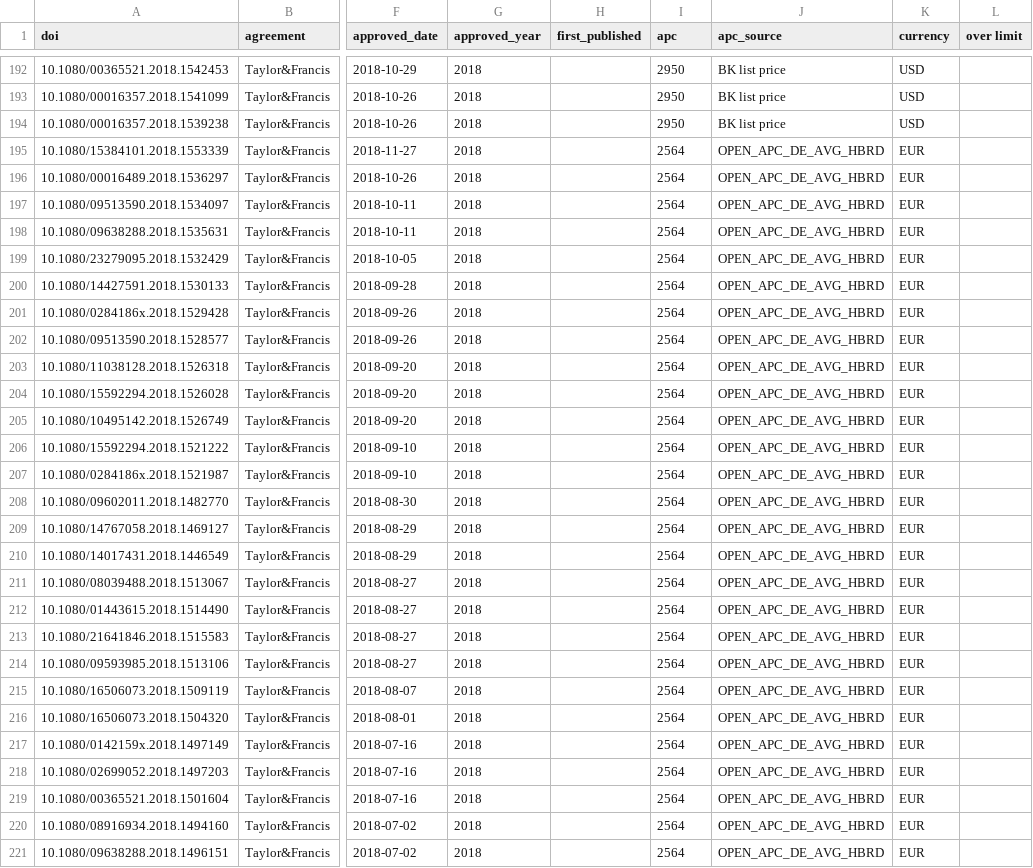
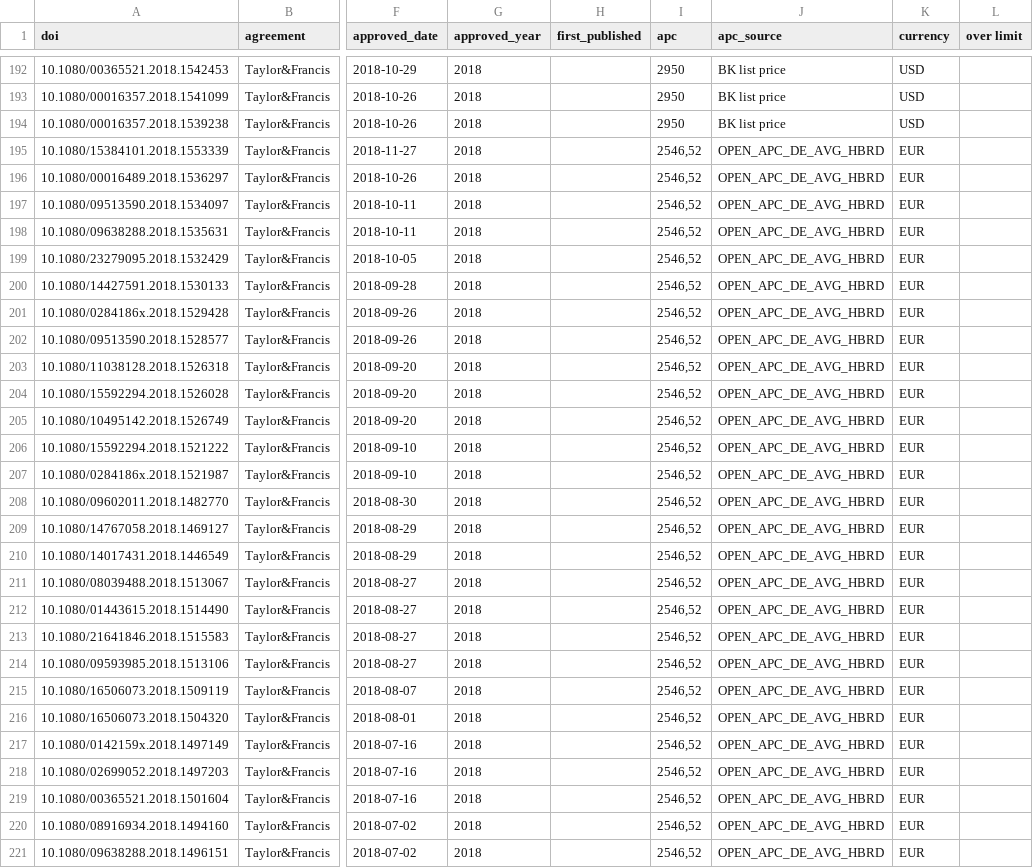
Before and after one commit to KIBiblioteket/OA-data, a CSV file: 2018_BK_Publikationer_inom_avtal_KIB.csv, drawn as a sheet; only a part is shown, gaps mark what is left out; the diff covers the shown part only; the diff names each change by its address in the sheet, - before the commit and + after, or states it on an @@ line.

Commit message:
Change average APC hybrid value

```diff
--- a/2018_BK_Publikationer_inom_avtal_KIB.csv
+++ b/2018_BK_Publikationer_inom_avtal_KIB.csv
-I195:I221 (apc): 2564
+I195:I221 (apc): 2546,52
```
Also changed, not shown: 52 edited cells elsewhere in this file.
